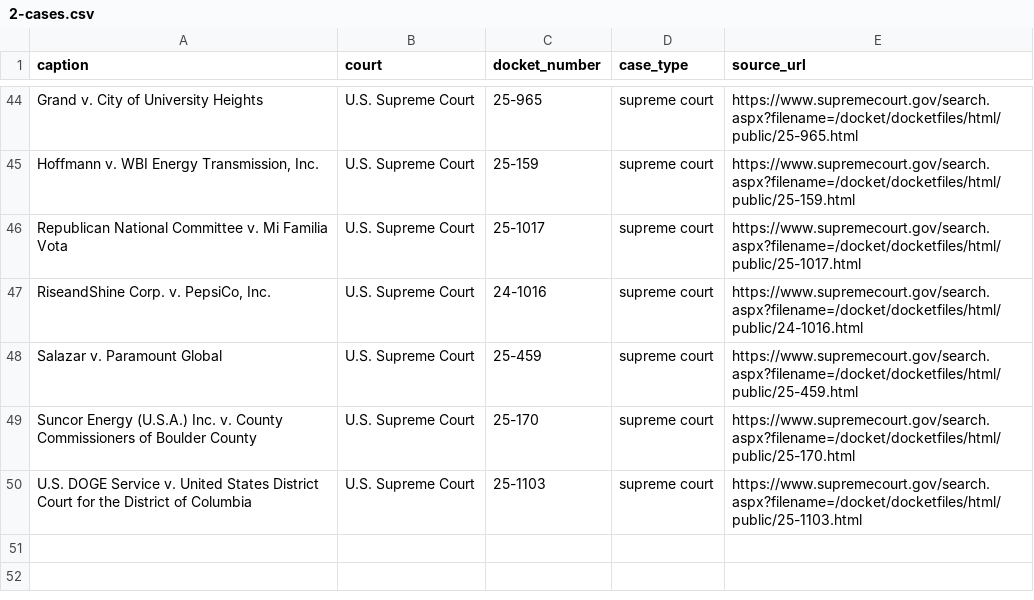
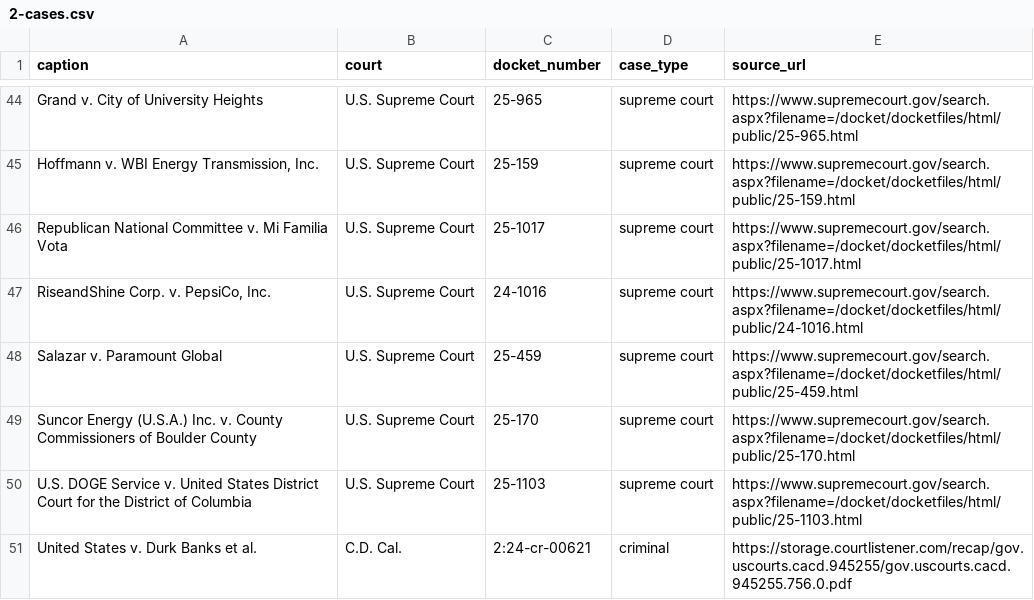
Before and after one commit to FilipPusenjak/Lawyer-fantasy, a CSV file: data/real-pool-2026-27/2-cases.csv, drawn as a sheet; only a part is shown, gaps mark what is left out; the diff names each change by its address in the sheet, - before the commit and + after, or states it on an @@ line.

```diff
--- a/data/real-pool-2026-27/2-cases.csv
+++ b/data/real-pool-2026-27/2-cases.csv
+row 51: United States v. Durk Banks et al. | C.D. Cal. | 2:24-cr-00621 | criminal | https://storage.courtlistener.com/recap/gov.uscourts.cacd.945255/gov.uscourts.cacd.945255.756.0.pdf
```
Also changed, not shown: data/real-pool-2026-27/1-lawyers.csv, data/real-pool-2026-27/3-appearances.csv, 13 other files.
